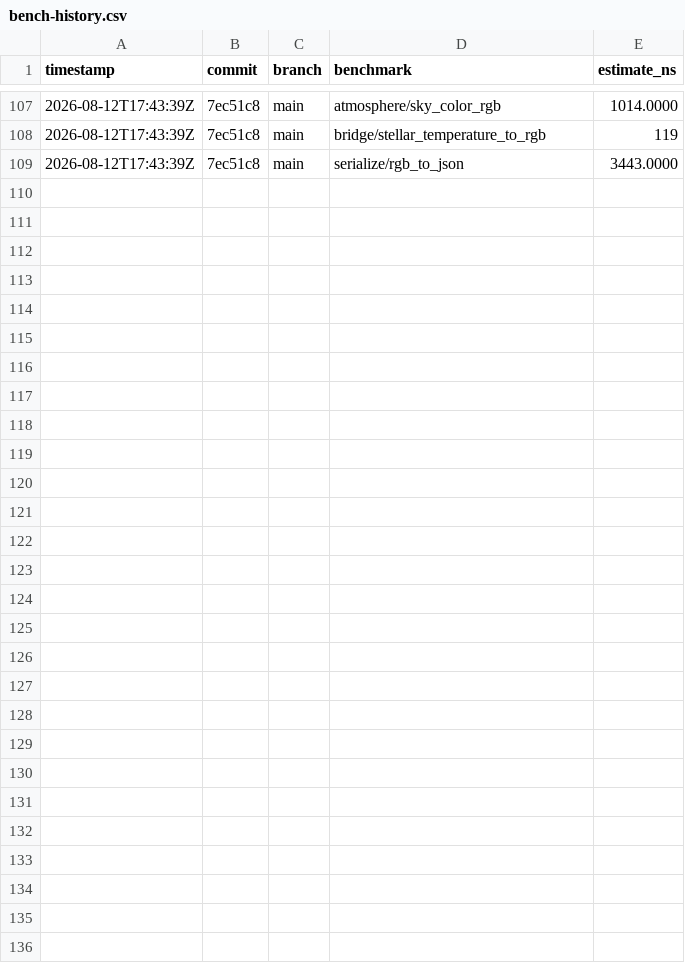
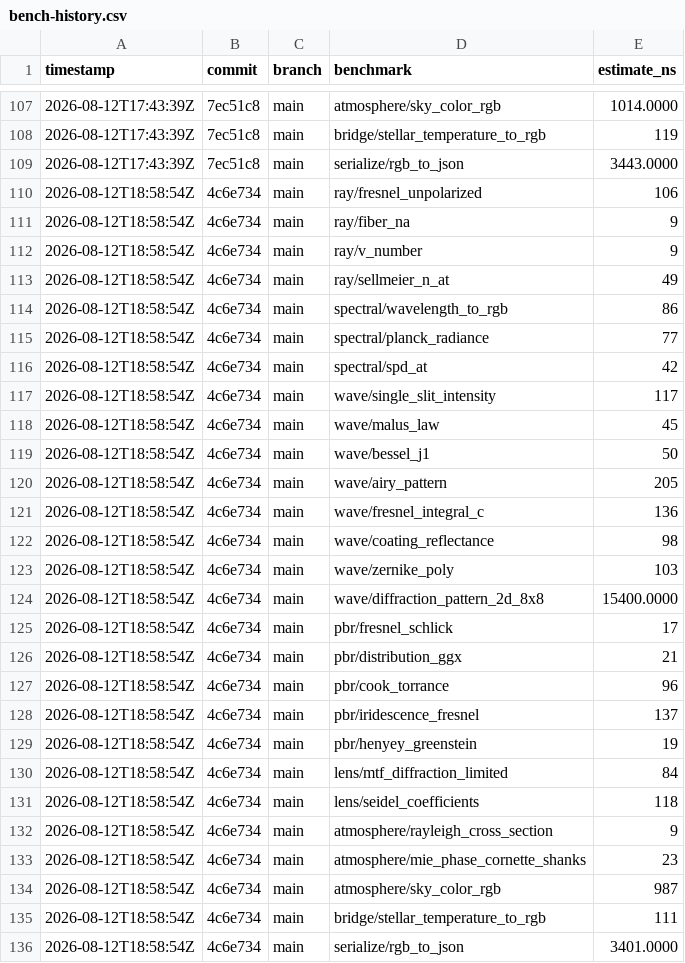
Before and after one commit to MacCracken/prakash, a CSV file: bench-history.csv, drawn as a sheet; only a part is shown, gaps mark what is left out; the diff names each change by its address in the sheet, - before the commit and + after, or states it on an @@ line.

```diff
--- a/bench-history.csv
+++ b/bench-history.csv
+row 110: 2026-08-12T18:58:54Z | 4c6e734 | main | ray/fresnel_unpolarized | 106
+row 111: 2026-08-12T18:58:54Z | 4c6e734 | main | ray/fiber_na | 9
+row 112: 2026-08-12T18:58:54Z | 4c6e734 | main | ray/v_number | 9
+row 113: 2026-08-12T18:58:54Z | 4c6e734 | main | ray/sellmeier_n_at | 49
+row 114: 2026-08-12T18:58:54Z | 4c6e734 | main | spectral/wavelength_to_rgb | 86
+row 115: 2026-08-12T18:58:54Z | 4c6e734 | main | spectral/planck_radiance | 77
+row 116: 2026-08-12T18:58:54Z | 4c6e734 | main | spectral/spd_at | 42
+row 117: 2026-08-12T18:58:54Z | 4c6e734 | main | wave/single_slit_intensity | 117
+row 118: 2026-08-12T18:58:54Z | 4c6e734 | main | wave/malus_law | 45
+row 119: 2026-08-12T18:58:54Z | 4c6e734 | main | wave/bessel_j1 | 50
+row 120: 2026-08-12T18:58:54Z | 4c6e734 | main | wave/airy_pattern | 205
+row 121: 2026-08-12T18:58:54Z | 4c6e734 | main | wave/fresnel_integral_c | 136
+row 122: 2026-08-12T18:58:54Z | 4c6e734 | main | wave/coating_reflectance | 98
+row 123: 2026-08-12T18:58:54Z | 4c6e734 | main | wave/zernike_poly | 103
+row 124: 2026-08-12T18:58:54Z | 4c6e734 | main | wave/diffraction_pattern_2d_8x8 | 15400.0000
+row 125: 2026-08-12T18:58:54Z | 4c6e734 | main | pbr/fresnel_schlick | 17
+row 126: 2026-08-12T18:58:54Z | 4c6e734 | main | pbr/distribution_ggx | 21
+row 127: 2026-08-12T18:58:54Z | 4c6e734 | main | pbr/cook_torrance | 96
+row 128: 2026-08-12T18:58:54Z | 4c6e734 | main | pbr/iridescence_fresnel | 137
+row 129: 2026-08-12T18:58:54Z | 4c6e734 | main | pbr/henyey_greenstein | 19
+row 130: 2026-08-12T18:58:54Z | 4c6e734 | main | lens/mtf_diffraction_limited | 84
+row 131: 2026-08-12T18:58:54Z | 4c6e734 | main | lens/seidel_coefficients | 118
+row 132: 2026-08-12T18:58:54Z | 4c6e734 | main | atmosphere/rayleigh_cross_section | 9
+row 133: 2026-08-12T18:58:54Z | 4c6e734 | main | atmosphere/mie_phase_cornette_shanks | 23
+row 134: 2026-08-12T18:58:54Z | 4c6e734 | main | atmosphere/sky_color_rgb | 987
+row 135: 2026-08-12T18:58:54Z | 4c6e734 | main | bridge/stellar_temperature_to_rgb | 111
+row 136: 2026-08-12T18:58:54Z | 4c6e734 | main | serialize/rgb_to_json | 3401.0000
```
Also changed, not shown: 30 other files.
